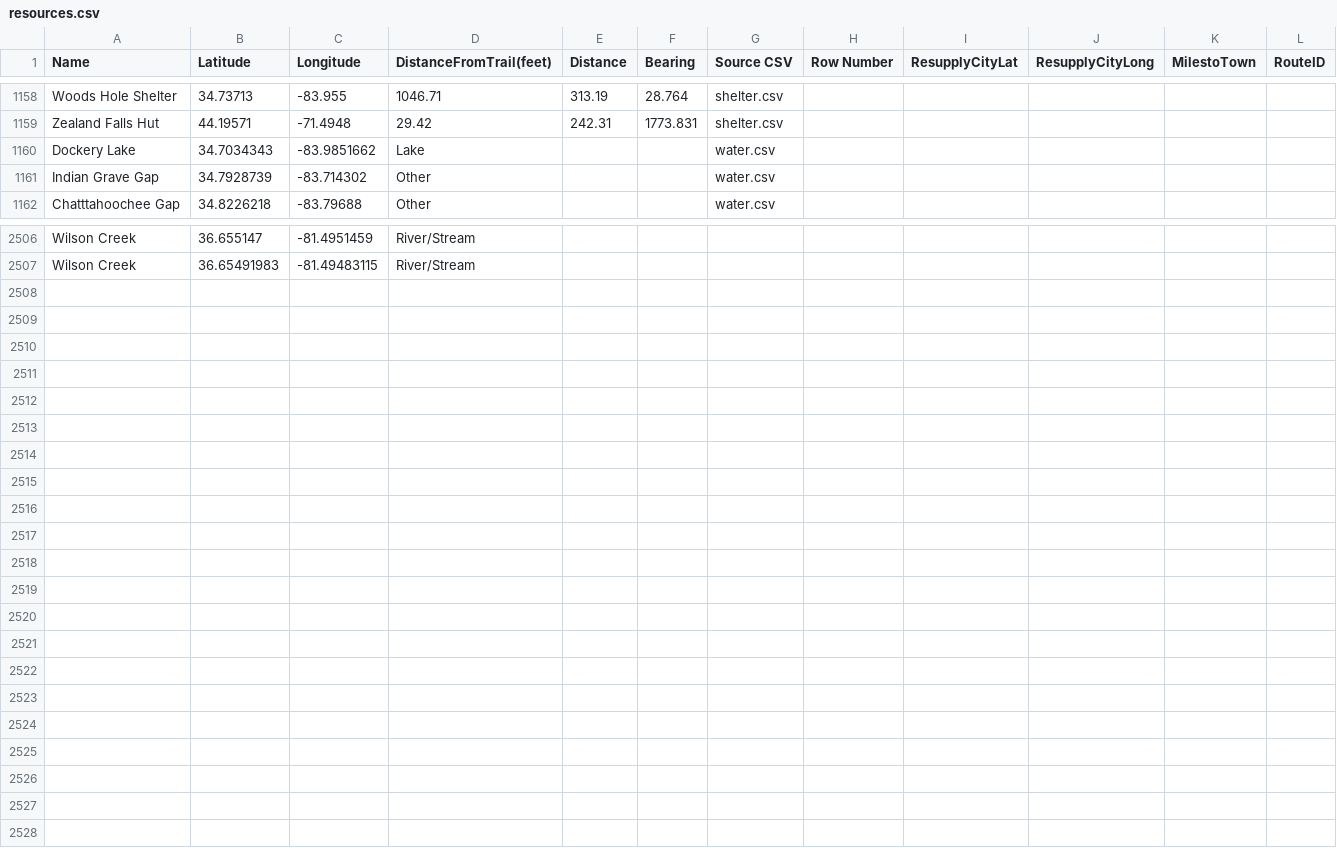
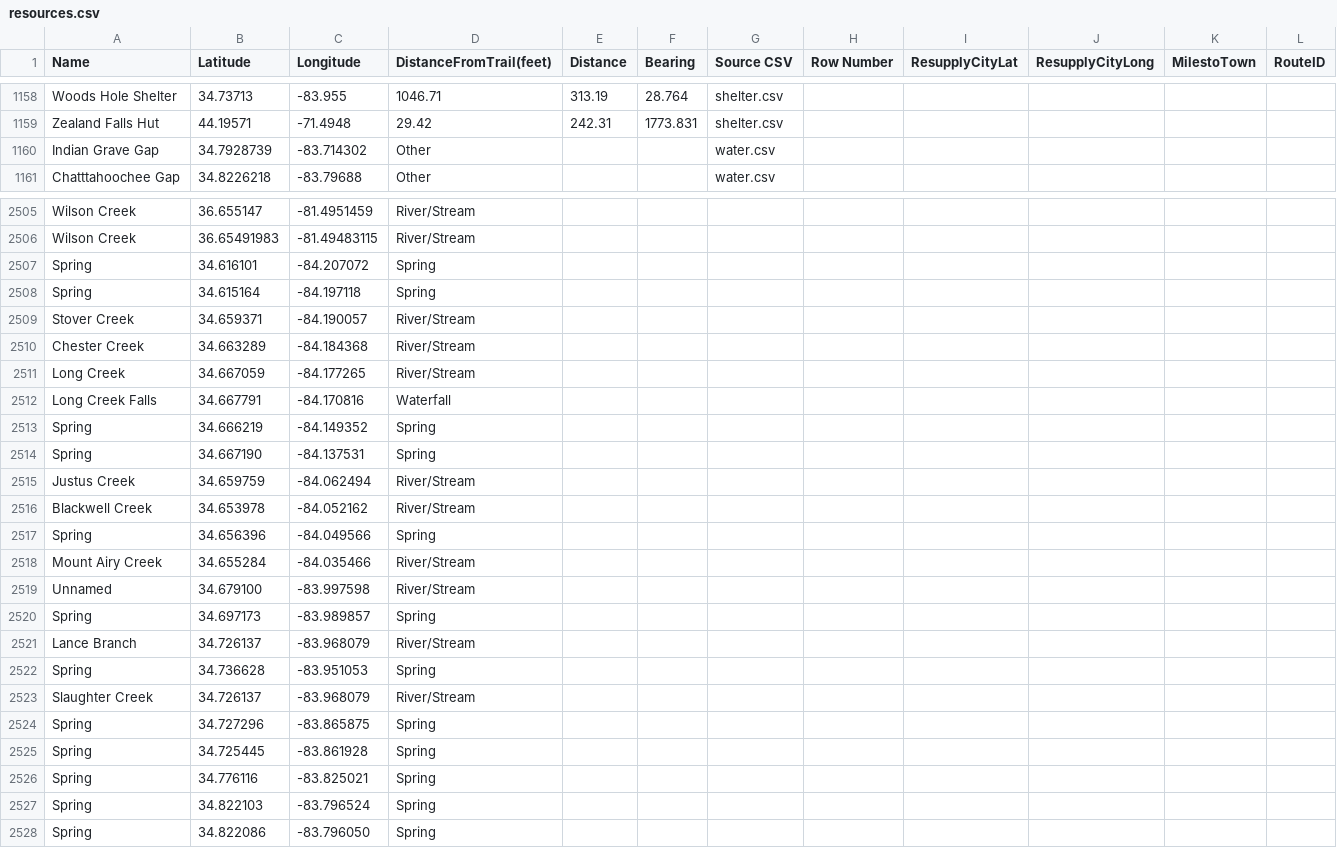
Before and after one commit to oshiewhite/atmap, a CSV file: data/resources.csv, drawn as a sheet; only a part is shown, gaps mark what is left out; removed rows and columns are numbered as before the commit, all else as after; the diff names each change by its address in the sheet, - before the commit and + after, or states it on an @@ line.

Commit message:
added first 40 mile water

```diff
--- a/data/resources.csv
+++ b/data/resources.csv
-row 1160: Dockery Lake | 34.7034343 | -83.9851662 | Lake |  |  | water.csv
+row 2507: Spring | 34.616101 | -84.207072 | Spring
+row 2508: Spring | 34.615164 | -84.197118 | Spring
+row 2509: Stover Creek | 34.659371 | -84.190057 | River/Stream
+row 2510: Chester Creek | 34.663289 | -84.184368 | River/Stream
+row 2511: Long Creek | 34.667059 | -84.177265 | River/Stream
+row 2512: Long Creek Falls | 34.667791 | -84.170816 | Waterfall
+row 2513: Spring | 34.666219 | -84.149352 | Spring
+row 2514: Spring | 34.667190 | -84.137531 | Spring
+row 2515: Justus Creek | 34.659759 | -84.062494 | River/Stream
+row 2516: Blackwell Creek | 34.653978 | -84.052162 | River/Stream
+row 2517: Spring | 34.656396 | -84.049566 | Spring
+row 2518: Mount Airy Creek | 34.655284 | -84.035466 | River/Stream
+row 2519: Unnamed | 34.679100 | -83.997598 | River/Stream
+row 2520: Spring | 34.697173 | -83.989857 | Spring
+row 2521: Lance Branch | 34.726137 | -83.968079 | River/Stream
+row 2522: Spring | 34.736628 | -83.951053 | Spring
+row 2523: Slaughter Creek | 34.726137 | -83.968079 | River/Stream
+row 2524: Spring | 34.727296 | -83.865875 | Spring
+row 2525: Spring | 34.725445 | -83.861928 | Spring
+row 2526: Spring | 34.776116 | -83.825021 | Spring
+row 2527: Spring | 34.822103 | -83.796524 | Spring
+row 2528: Spring | 34.822086 | -83.796050 | Spring
```
